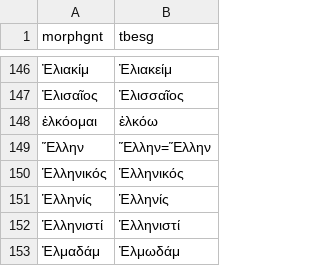
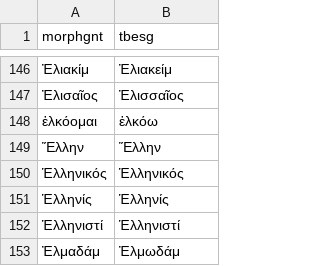
Before and after one commit to AndyHolt/darash, a CSV file: ingest/src/tbesg/data/aligned_forms.csv (was ingest/scripts/morphgnt-tbesg-alignment/aligned_words.csv), drawn as a sheet; only a part is shown, gaps mark what is left out.

```diff
--- a/ingest/scripts/morphgnt-tbesg-alignment/aligned_words.csv
+++ b/ingest/src/tbesg/data/aligned_forms.csv
@@ -148,3 +148,3 @@ morphgnt,tbesg
 ἑλκόομαι,ἑλκόω
-Ἕλλην,Ἕλλην=Ἕλλην
+Ἕλλην,Ἕλλην
 Ἑλληνικός,Ἑλληνικός
```
Also changed, not shown: ingest/scripts/morphgnt-tbesg-alignment/morphgnt_tbesg_missing_alignments.csv, 1 other file.
